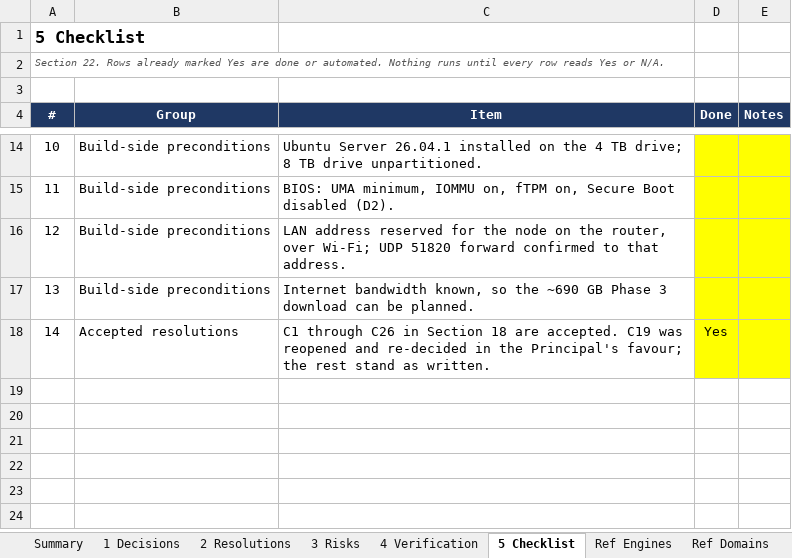
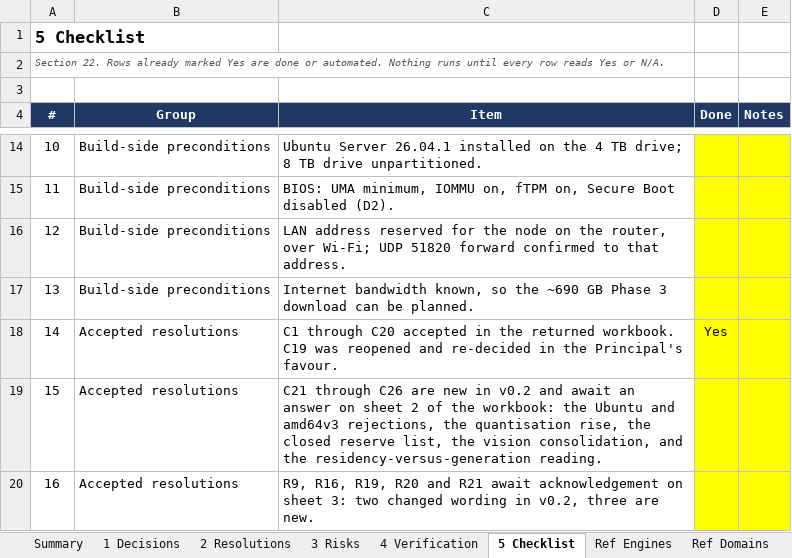
Before and after one commit to Sovereign-Node-Atlas/AI-Agent, an Excel workbook: docs/ATLAS_BUILD_BASELINE.xlsx, sheet 5 Checklist, drawn as a sheet; only a part is shown, gaps mark what is left out; values as stored, in another font and other column widths than the file's, no borders; conditional formats not drawn; the diff names each change by its address in the sheet, - before the commit and + after, or states it on an @@ line.

```diff
--- a/docs/ATLAS_BUILD_BASELINE.xlsx (sheet 5 Checklist)
+++ b/docs/ATLAS_BUILD_BASELINE.xlsx (sheet 5 Checklist)
-C18 (Item): C1 through C26 in Section 18 are accepted. C19 was reopened and re-decided in the Principal's favour; the rest stand as written.
+C18 (Item): C1 through C20 accepted in the returned workbook. C19 was reopened and re-decided in the Principal's favour.
+row 19: 15 | Accepted resolutions | C21 through C26 are new in v0.2 and await an answer on sheet 2 of the workbook: the Ubuntu and amd64v3 rejections, the quantisation rise, the closed reserve list, the vision consolidation, and the residency-versus-generation reading.
+row 20: 16 | Accepted resolutions | R9, R16, R19, R20 and R21 await acknowledgement on sheet 3: two changed wording in v0.2, three are new.
```
Also changed, not shown: sheet Ref Day 1, sheet Ref Domains, sheet Summary, sheet 4 Verification, sheet Ref Governance, sheet Ref Engines, 3 more sheets, other sheet tabs, 1 other file.
